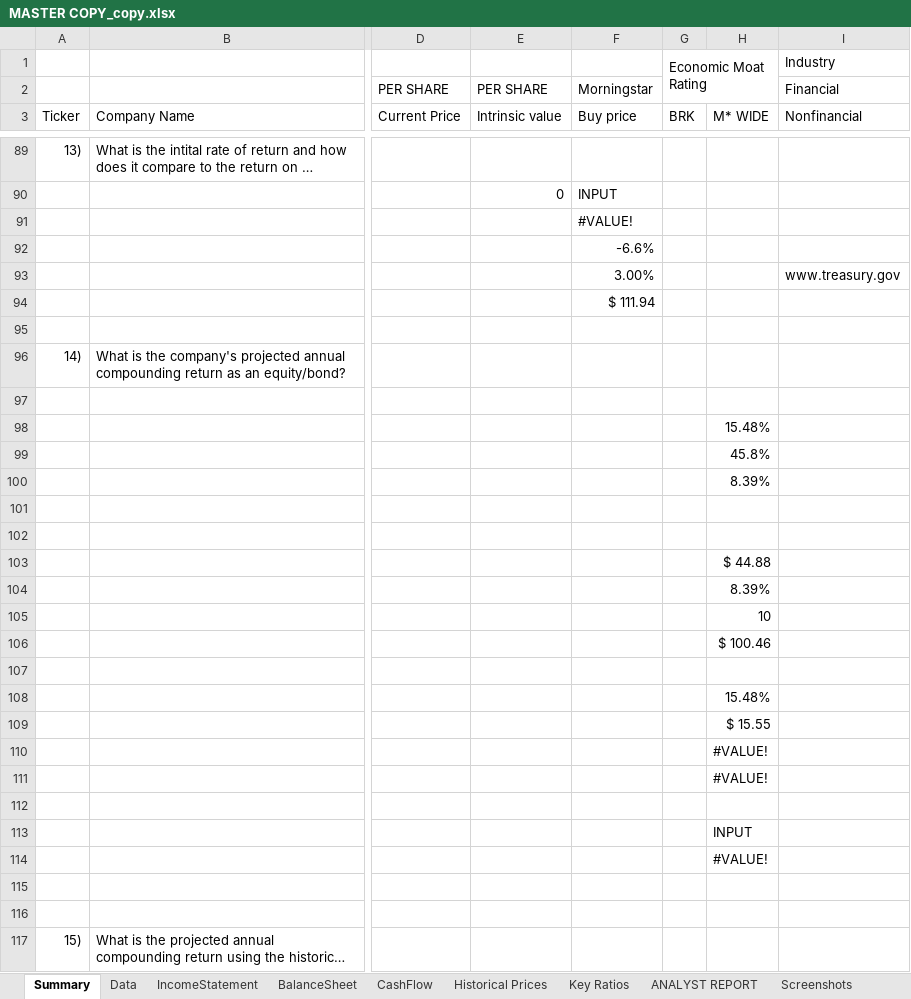
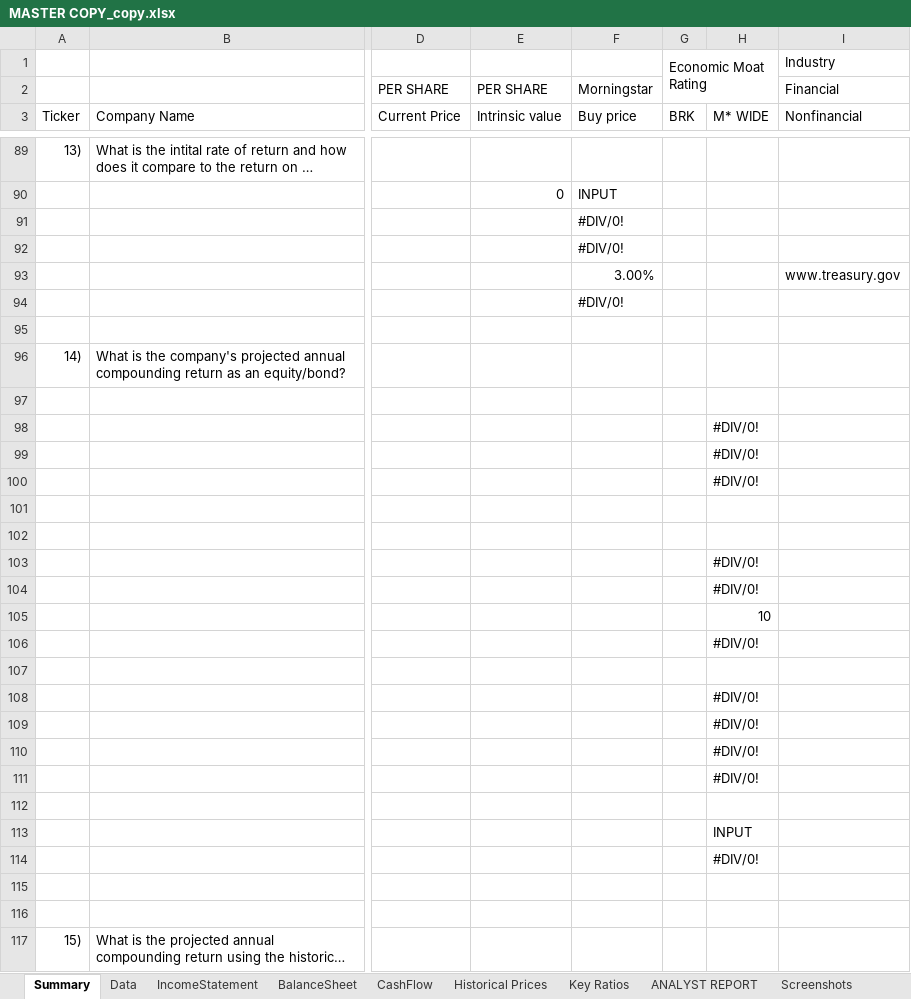
Before and after one commit to pmintz/InvestmentResearch, an Excel workbook: src/main/resources/MASTER COPY_copy.xlsx, sheet Summary, drawn as a sheet; only a part is shown, gaps mark what is left out; long unchanged cells end in …; values as stored, in another font and other column widths than the file's, no cell formats; charts and pictures and conditional formats not drawn; the diff covers the shown part only; the diff names each change by its address in the sheet, - before the commit and + after, or states it on an @@ line.

```diff
--- a/src/main/resources/MASTER COPY_copy.xlsx (sheet Summary)
+++ b/src/main/resources/MASTER COPY_copy.xlsx (sheet Summary)
-F91 (Buy price): #VALUE!
+F91 (Buy price): #DIV/0!
-F92 (Buy price): -6.6%
+F92 (Buy price): #DIV/0!
-F94 (Buy price): $ 111.94
+F94 (Buy price): #DIV/0!
-H98 (M* WIDE): 15.48%
+H98 (M* WIDE): #DIV/0!
-H99 (M* WIDE): 45.8%
+H99 (M* WIDE): #DIV/0!
-H100 (M* WIDE): 8.39%
+H100 (M* WIDE): #DIV/0!
-H103 (M* WIDE): $ 44.88
+H103 (M* WIDE): #DIV/0!
-H104 (M* WIDE): 8.39%
+H104 (M* WIDE): #DIV/0!
-H106 (M* WIDE): $ 100.46
+H106 (M* WIDE): #DIV/0!
-H108 (M* WIDE): 15.48%
+H108 (M* WIDE): #DIV/0!
-H109 (M* WIDE): $ 15.55
+H109 (M* WIDE): #DIV/0!
-H110:H111 (M* WIDE): #VALUE!
+H110:H111 (M* WIDE): #DIV/0!
-H114 (M* WIDE): #VALUE!
+H114 (M* WIDE): #DIV/0!
```
Also changed, not shown: 25 added rows, 25 removed rows and 28 edited cells elsewhere in this sheet, sheet IncomeStatement, cell formats, charts or pictures, target/classes/MASTER COPY_copy.xlsx, 6 other files.
